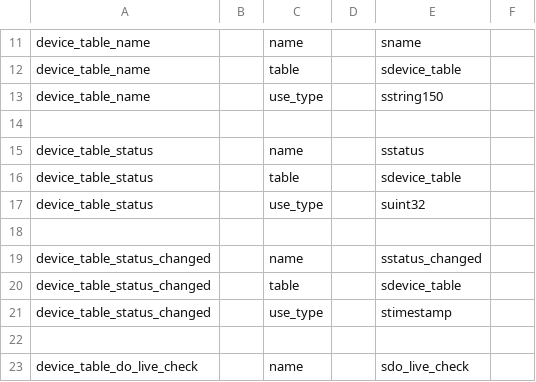
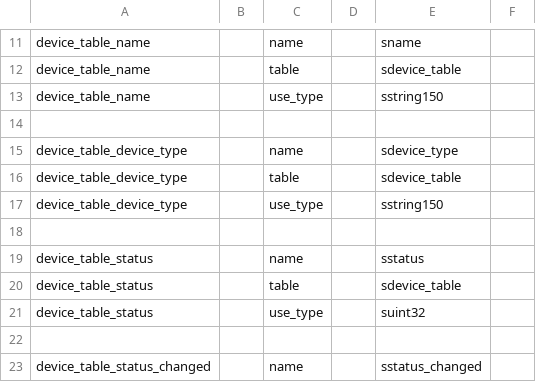
Before and after one commit to tumi8/flow-inspector, a CSV file: config/monitoring_devices.csv, drawn as a sheet; only a part is shown, gaps mark what is left out; the shorter side is filled out with more unchanged rows; the diff covers the shown part only; the diff names each change by its address in the sheet, - before the commit and + after, or states it on an @@ line.

Commit message:
Add new field device_type to device_table

```diff
--- a/config/monitoring_devices.csv
+++ b/config/monitoring_devices.csv
+row 15: device_table_device_type |  | name |  | sdevice_type
+row 16: device_table_device_type |  | table |  | sdevice_table
+row 17: device_table_device_type |  | use_type |  | sstring150
+row 18: (empty)
```
Also changed, not shown: 45 added rows elsewhere in this file, config/generic_mysql.csv, config/generic_oracle.csv, 1 other file.
